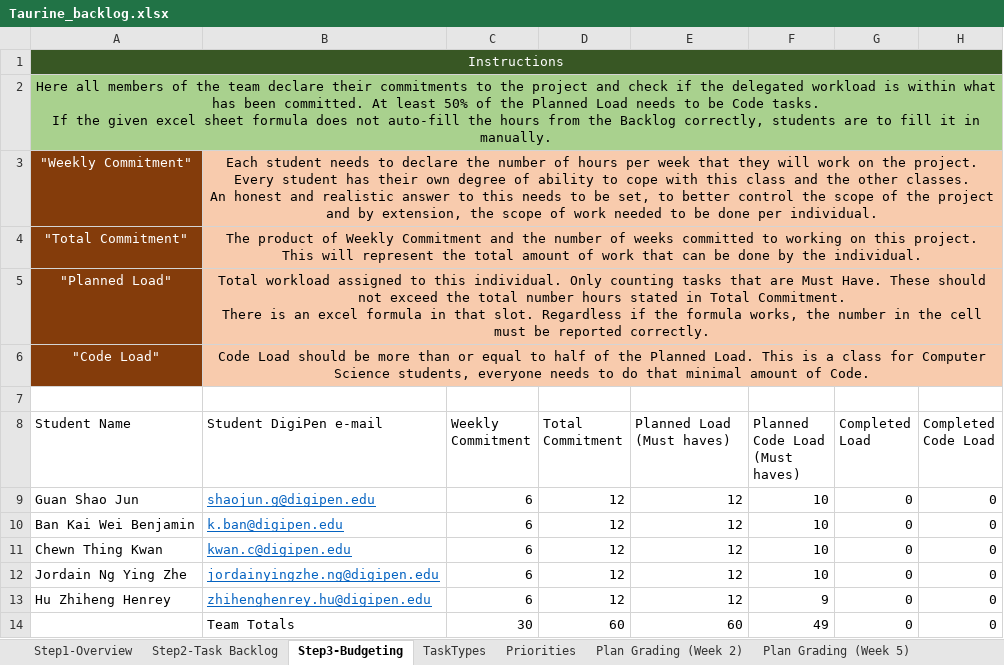
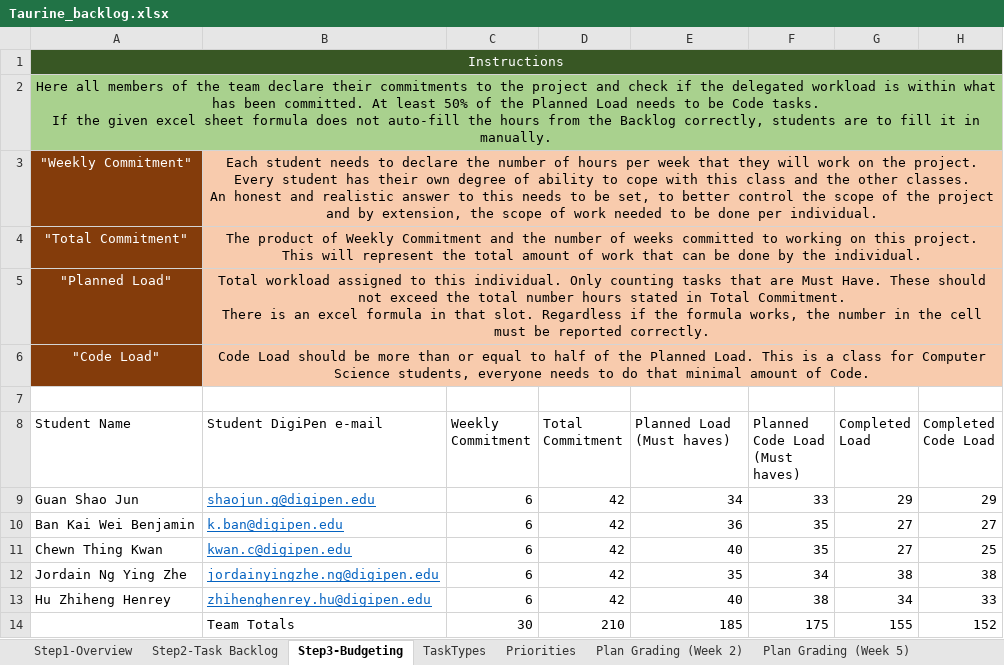
Before and after one commit to apoorjuicer/waves, an Excel workbook: Taurine/Taurine_backlog.xlsx, sheet Step3-Budgeting, drawn as a sheet; values as stored, in another font and other column widths than the file's, no borders; removed rows and columns are numbered as before the commit, all else as after; the diff names each change by its address in the sheet, - before the commit and + after, or states it on an @@ line.

```diff
--- a/Taurine/Taurine_backlog.xlsx (sheet Step3-Budgeting)
+++ b/Taurine/Taurine_backlog.xlsx (sheet Step3-Budgeting)
-D9:D13 (Total Commitment): 12
+D9:D13 (Total Commitment): 42
-E9 (Planned Load (Must haves)): 12
+E9 (Planned Load (Must haves)): 34
-F9 (Planned Code Load (Must haves)): 10
+F9 (Planned Code Load (Must haves)): 33
-G9 (Completed Load): 0
+G9 (Completed Load): 29
-H9 (Completed Code Load): 0
+H9 (Completed Code Load): 29
-E10 (Planned Load (Must haves)): 12
+E10 (Planned Load (Must haves)): 36
-F10:F11 (Planned Code Load (Must haves)): 10
+F10:F11 (Planned Code Load (Must haves)): 35
-G10:G11 (Completed Load): 0
+G10:G11 (Completed Load): 27
-H10 (Completed Code Load): 0
+H10 (Completed Code Load): 27
-E11 (Planned Load (Must haves)): 12
+E11 (Planned Load (Must haves)): 40
-H11 (Completed Code Load): 0
+H11 (Completed Code Load): 25
-E12 (Planned Load (Must haves)): 12
+E12 (Planned Load (Must haves)): 35
-F12 (Planned Code Load (Must haves)): 10
+F12 (Planned Code Load (Must haves)): 34
-G12 (Completed Load): 0
+G12 (Completed Load): 38
-H12 (Completed Code Load): 0
+H12 (Completed Code Load): 38
-E13 (Planned Load (Must haves)): 12
+E13 (Planned Load (Must haves)): 40
-F13 (Planned Code Load (Must haves)): 9
+F13 (Planned Code Load (Must haves)): 38
-G13 (Completed Load): 0
+G13 (Completed Load): 34
-H13 (Completed Code Load): 0
+H13 (Completed Code Load): 33
-row 14:  | Team Totals | 30 | 60 | 60 | 49 | 0 | 0
+row 14:  | Team Totals | 30 | 210 | 185 | 175 | 155 | 152
```
Also changed, not shown: sheet Step2-Task Backlog, sheet Step1-Overview.
